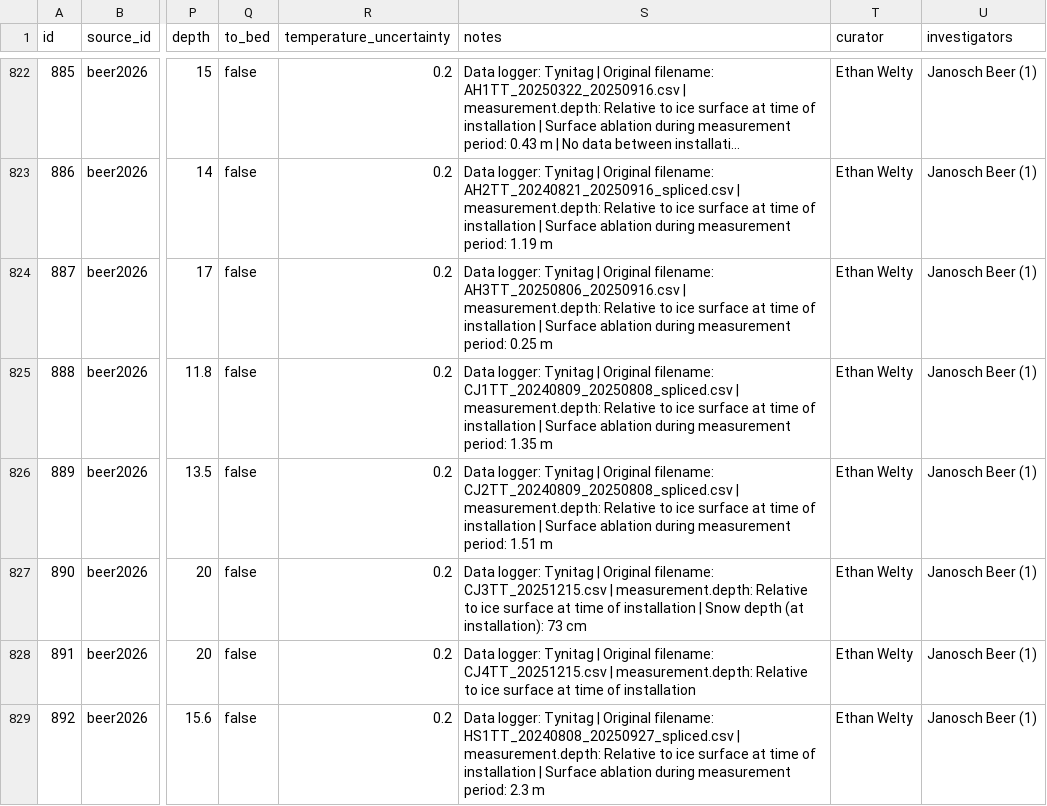
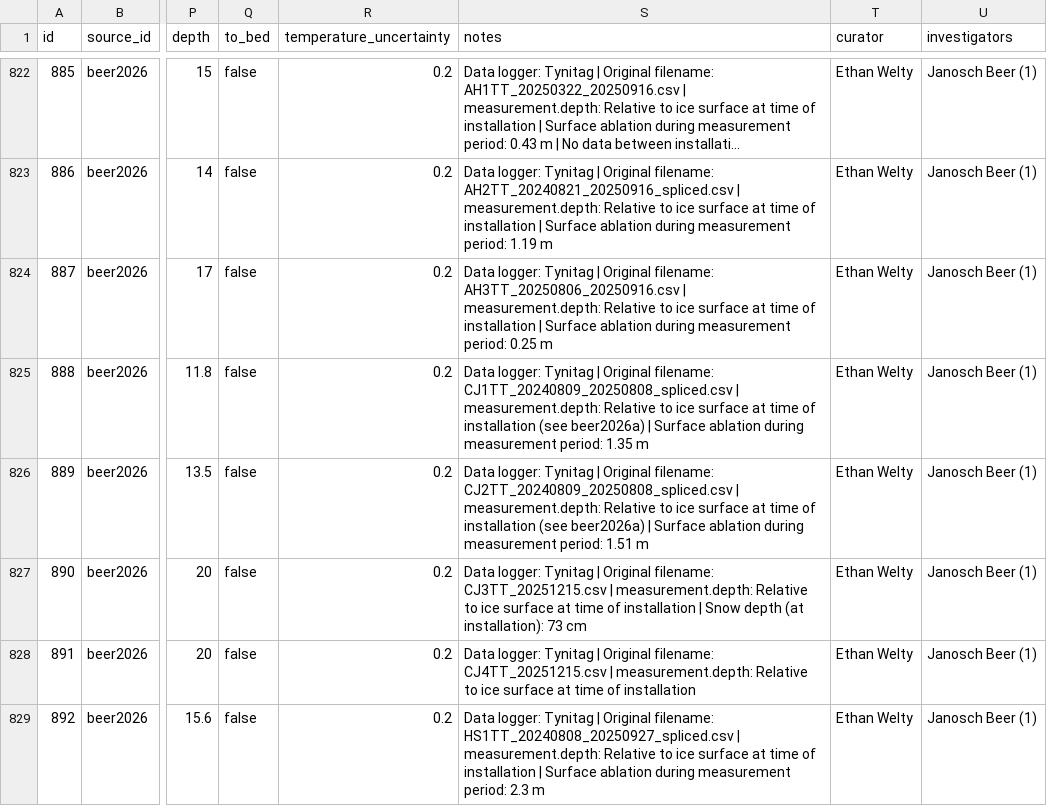
Before and after one commit to mjacqu/glenglat, a CSV file: data/borehole.csv, drawn as a sheet; only a part is shown, gaps mark what is left out; long unchanged cells end in …; the diff names each change by its address in the sheet, - before the commit and + after, or states it on an @@ line.

```diff
--- a/data/borehole.csv
+++ b/data/borehole.csv
-S825 (notes): …of installation | Surface…
+S825 (notes): …of installation (see beer2026a) | Surface…
-S826 (notes): …of installation | Surface…
+S826 (notes): …of installation (see beer2026a) | Surface…
```
Also changed, not shown: data/source.csv, 1 other file.
